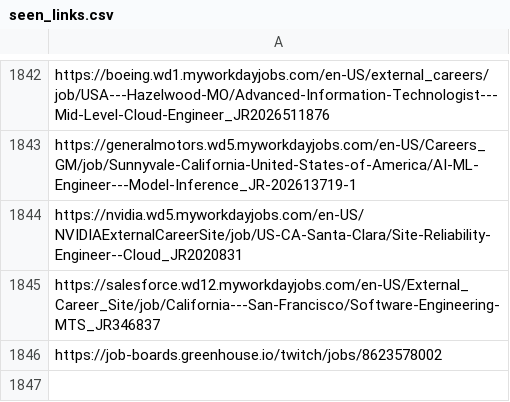
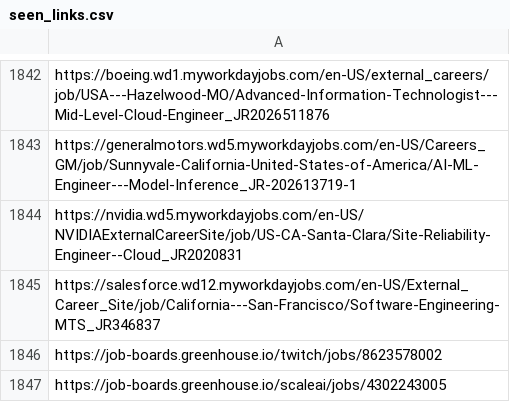
Before and after one commit to harsha271199/job-scraper, a CSV file: seen_links.csv, drawn as a sheet; only a part is shown, gaps mark what is left out; the diff names each change by its address in the sheet, - before the commit and + after, or states it on an @@ line.

```diff
--- a/seen_links.csv
+++ b/seen_links.csv
+row 1847: https://job-boards.greenhouse.io/scaleai/jobs/4302243005
```
Also changed, not shown: 2 other files.
